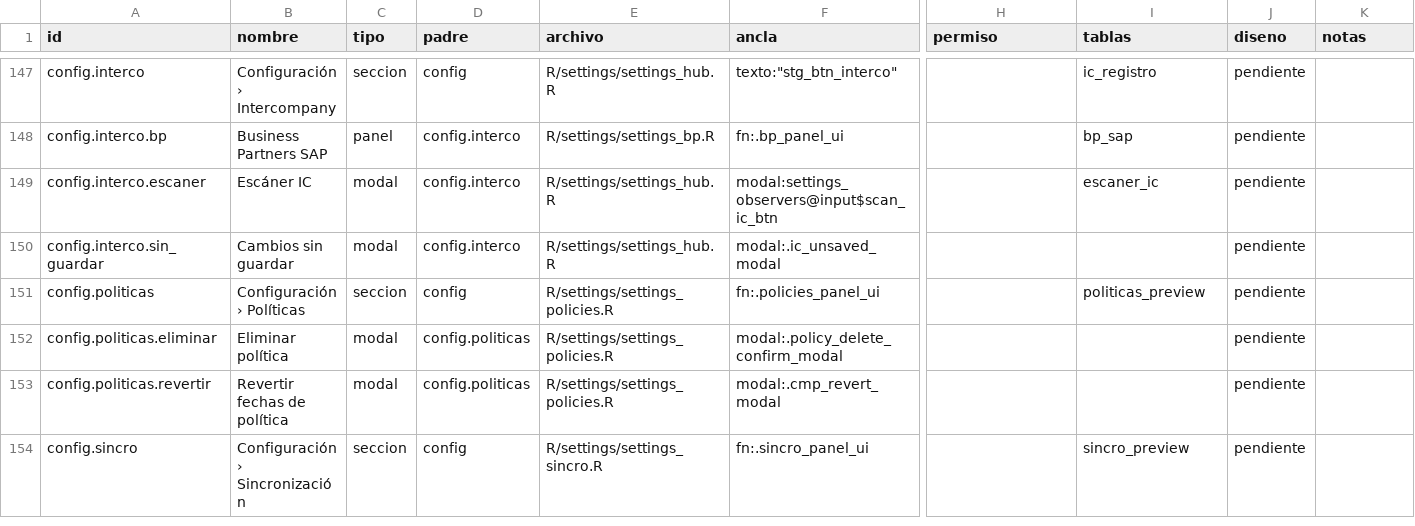
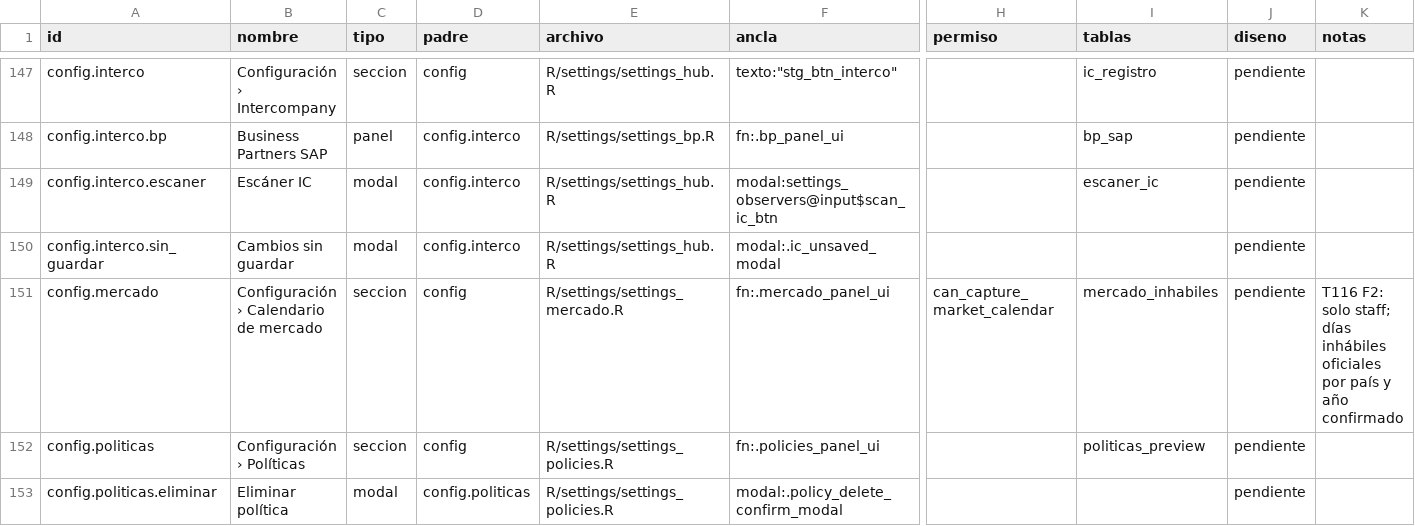
Before and after one commit to luisriveraCT/HopDesk, a TSV file: docs/diseno/pantallas.tsv, drawn as a sheet; only a part is shown, gaps mark what is left out; the shorter side is filled out with more unchanged rows; rows hold the shown columns only; the diff names each change by its address in the sheet, - before the commit and + after, or states it on an @@ line.

```diff
--- a/docs/diseno/pantallas.tsv
+++ b/docs/diseno/pantallas.tsv
+row 151: config.mercado | Configuración › Calendario de mercado | seccion | config | R/settings/settings_mercado.R | fn:.mercado_panel_ui | can_capture_market_calendar | mercado_inhabiles | pendiente | T116 F2: solo staff; días inhábiles oficiales por país y año confirmado
```
Also changed, not shown: 14 other files.
